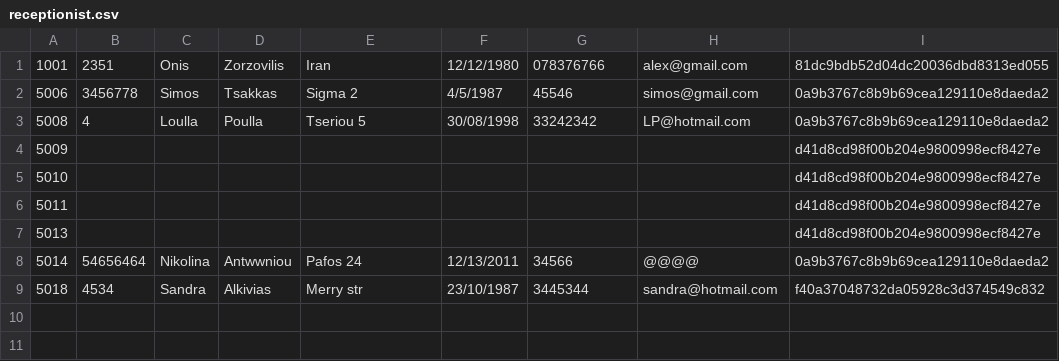
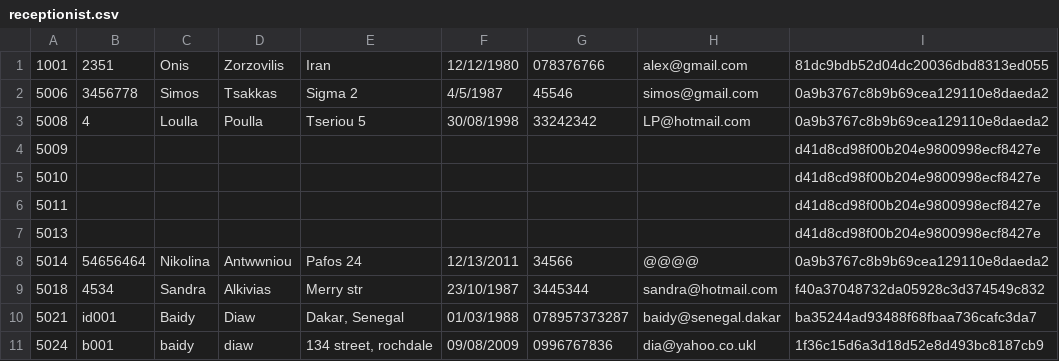
Before and after one commit to Muffin1/MEDI6, a CSV file: Group Project/csv/receptionist.csv, drawn as a sheet.

```diff
--- a/Group Project/csv/receptionist.csv
+++ b/Group Project/csv/receptionist.csv
@@ -9 +9,3 @@
 5018,4534,Sandra,Alkivias,Merry str,23/10/1987,3445344,sandra@hotmail.com,f40a37048732da05928c3d374549c832
+5021,id001,Baidy,Diaw,"Dakar, Senegal",01/03/1988,078957373287,baidy@senegal.dakar,ba35244ad93488f68fbaa736cafc3da7
+5024,b001,baidy,diaw,"134 street, rochdale",09/08/2009,0996767836,dia@yahoo.co.ukl,1f36c15d6a3d18d52e8d493bc8187cb9
```
Also changed, not shown: Group Project/csv/doctor.csv, Group Project/csv/patient.csv, 3 other files.
